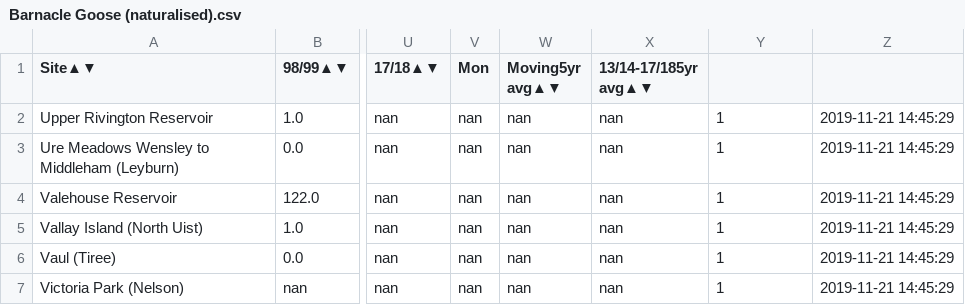
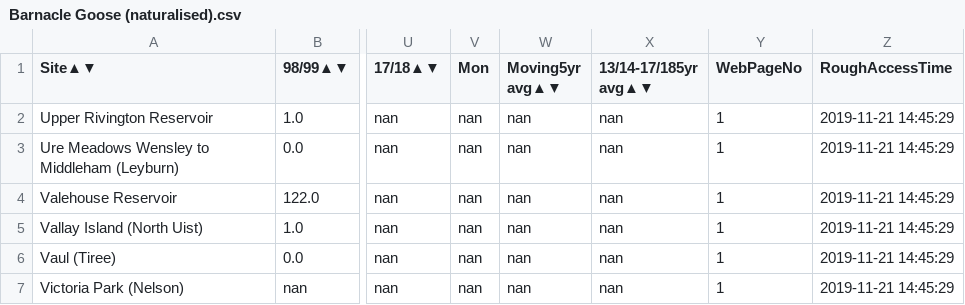
Before and after one commit to ninjafrostpn/Swans, a CSV file: WeBS Data Scraper/BirdCSVs/Barnacle Goose (naturalised).csv, drawn as a sheet; only a part is shown, gaps mark what is left out; the diff names each change by its address in the sheet, - before the commit and + after, or states it on an @@ line.

Commit message:
Add missing headers to code and data, start R import of data, get mute swan data

```diff
--- a/WeBS Data Scraper/BirdCSVs/Barnacle Goose (naturalised).csv
+++ b/WeBS Data Scraper/BirdCSVs/Barnacle Goose (naturalised).csv
-Y1: (empty)
+Y1: WebPageNo
-Z1: (empty)
+Z1: RoughAccessTime
```
Also changed, not shown: WeBS Data Scraper/BirdCSVs/Barnacle Goose.csv, WeBS Data Scraper/BirdCSVs/Brent Goose (Black Brant - nigricans).csv, 16 other files.
